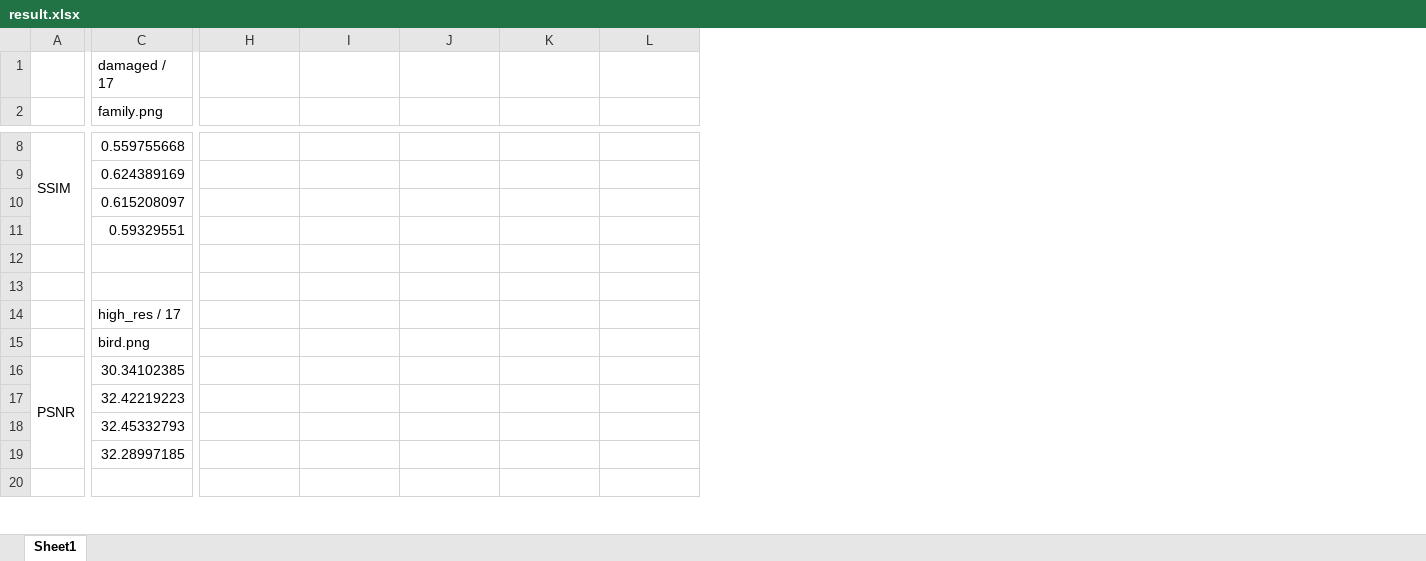
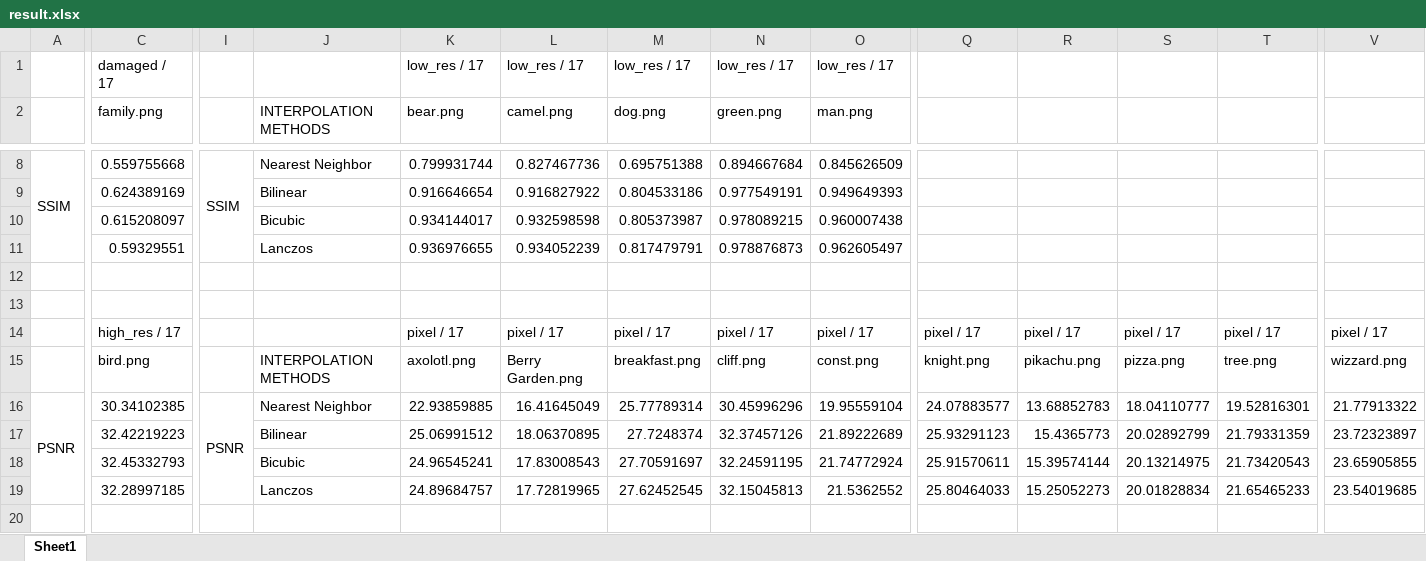
Before and after one commit to KMLA-DEFCON/Image-Upscaling, an Excel workbook: result.xlsx, sheet Sheet1, drawn as a sheet; only a part is shown, gaps mark what is left out; values as stored, in another font and other column widths than the file's, no cell formats; addresses are those after the commit; the diff covers the shown part only; the diff names each change by its address in the sheet, - before the commit and + after, or states it on an @@ line.

```diff
--- a/result.xlsx (sheet Sheet1)
+++ b/result.xlsx (sheet Sheet1)
+column I, rows 8-16: SSIM |  |  |  |  |  |  |  | PSNR
+column J (INTERPOLATION METHODS), rows 8-19: Nearest Neighbor | Bilinear | Bicubic | Lanczos |  |  |  | INTERPOLATION METHODS | Nearest Neighbor | Bilinear | Bicubic | Lanczos
+column K (bear.png), row 1: low_res / 17; rows 8-19: 0.799931744 | 0.916646654 | 0.934144017 | 0.936976655 |  |  | pixel / 17 | axolotl.png | 22.93859885 | 25.06991512 | 24.96545241 | 24.89684757
+column L (camel.png), row 1: low_res / 17; rows 8-19: 0.827467736 | 0.916827922 | 0.932598598 | 0.934052239 |  |  | pixel / 17 | Berry Garden.png | 16.41645049 | 18.06370895 | 17.83008543 | 17.72819965
+column M (dog.png), row 1: low_res / 17; rows 8-19: 0.695751388 | 0.804533186 | 0.805373987 | 0.817479791 |  |  | pixel / 17 | breakfast.png | 25.77789314 | 27.7248374 | 27.70591697 | 27.62452545
+column N (green.png), row 1: low_res / 17; rows 8-19: 0.894667684 | 0.977549191 | 0.978089215 | 0.978876873 |  |  | pixel / 17 | cliff.png | 30.45996296 | 32.37457126 | 32.24591195 | 32.15045813
+column O (man.png), row 1: low_res / 17; rows 8-19: 0.845626509 | 0.949649393 | 0.960007438 | 0.962605497 |  |  | pixel / 17 | const.png | 19.95559104 | 21.89222689 | 21.74772924 | 21.5362552
-Q14: (empty)
+Q14: pixel / 17
-R14: (empty)
+R14: pixel / 17
-S14: (empty)
+S14: pixel / 17
-T14: (empty)
+T14: pixel / 17
-V14: (empty)
+V14: pixel / 17
-Q15: (empty)
+Q15: knight.png
-R15: (empty)
+R15: pikachu.png
-S15: (empty)
+S15: pizza.png
-T15: (empty)
+T15: tree.png
-V15: (empty)
+V15: wizzard.png
-Q16: (empty)
+Q16: 24.07883577
-R16: (empty)
+R16: 13.68852783
-S16: (empty)
+S16: 18.04110777
-T16: (empty)
+T16: 19.52816301
-V16: (empty)
+V16: 21.77913322
-Q17: (empty)
+Q17: 25.93291123
-R17: (empty)
+R17: 15.4365773
-S17: (empty)
+S17: 20.02892799
-T17: (empty)
+T17: 21.79331359
-V17: (empty)
+V17: 23.72323897
-Q18: (empty)
+Q18: 25.91570611
-R18: (empty)
+R18: 15.39574144
-S18: (empty)
+S18: 20.13214975
-T18: (empty)
+T18: 21.73420543
-V18: (empty)
+V18: 23.65905855
-Q19: (empty)
+Q19: 25.80464033
-R19: (empty)
+R19: 15.25052273
-S19: (empty)
+S19: 20.01828834
-T19: (empty)
+T19: 21.65465233
-V19: (empty)
+V19: 23.54019685
```
Also changed, not shown: 26 removed rows, 3 added columns and 26 edited cells elsewhere in this sheet, cell formats, template.xlsx, 38 other files.
